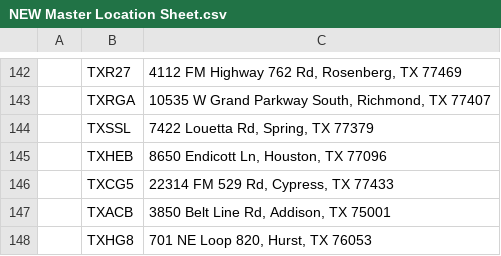
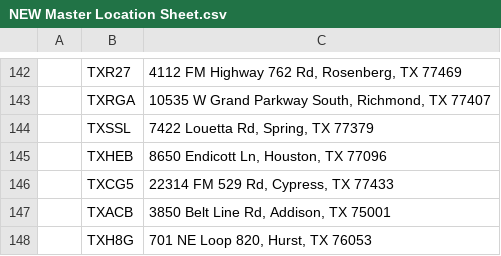
Before and after one commit to guankong888/supptracker, a CSV file: NEW Master Location Sheet.csv, drawn as a sheet; only a part is shown, gaps mark what is left out.

Commit message:
Update NEW Master Location Sheet.csv

```diff
--- a/NEW Master Location Sheet.csv
+++ b/NEW Master Location Sheet.csv
@@ -147,2 +147,2 @@
 ,TXACB,"3850 Belt Line Rd, Addison, TX 75001",
-,TXHG8,"701 NE Loop 820, Hurst, TX 76053",
+,TXH8G,"701 NE Loop 820, Hurst, TX 76053",
```
